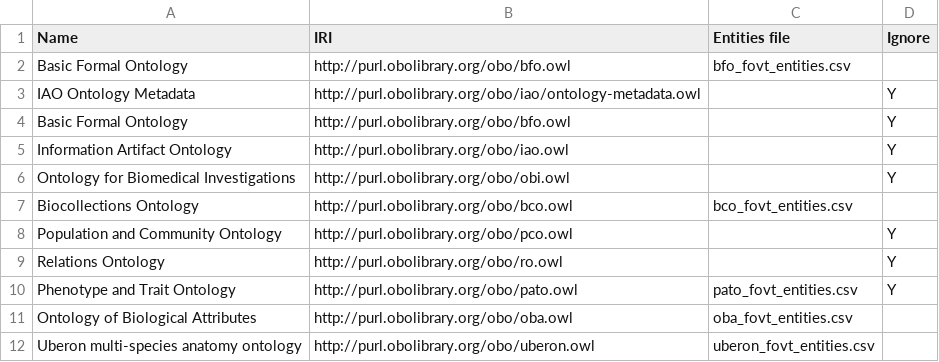
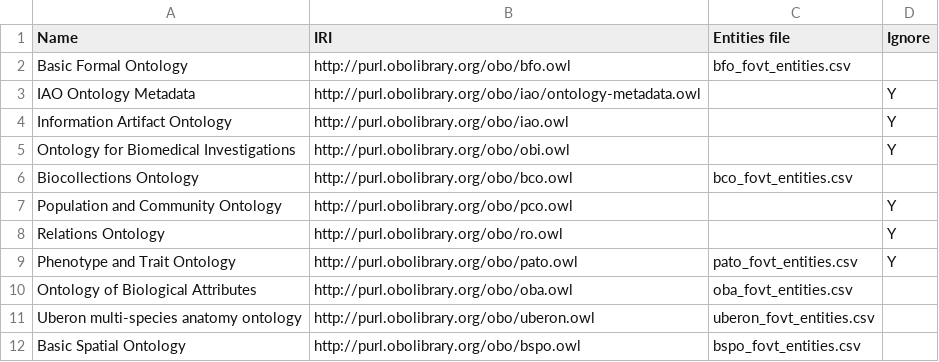
Before and after one commit to futres/fovt, a CSV file: src/imports/imported_ontologies.csv, drawn as a sheet; removed rows and columns are numbered as before the commit, all else as after; the diff names each change by its address in the sheet, - before the commit and + after, or states it on an @@ line.

```diff
--- a/src/imports/imported_ontologies.csv
+++ b/src/imports/imported_ontologies.csv
-row 4: Basic Formal Ontology | http://purl.obolibrary.org/obo/bfo.owl |  | Y
+row 12: Basic Spatial Ontology | http://purl.obolibrary.org/obo/bspo.owl | bspo_fovt_entities.csv
```
Also changed, not shown: src/entities/fovt_classes.csv, src/imports/oba_fovt_entities.csv, 12 other files.
